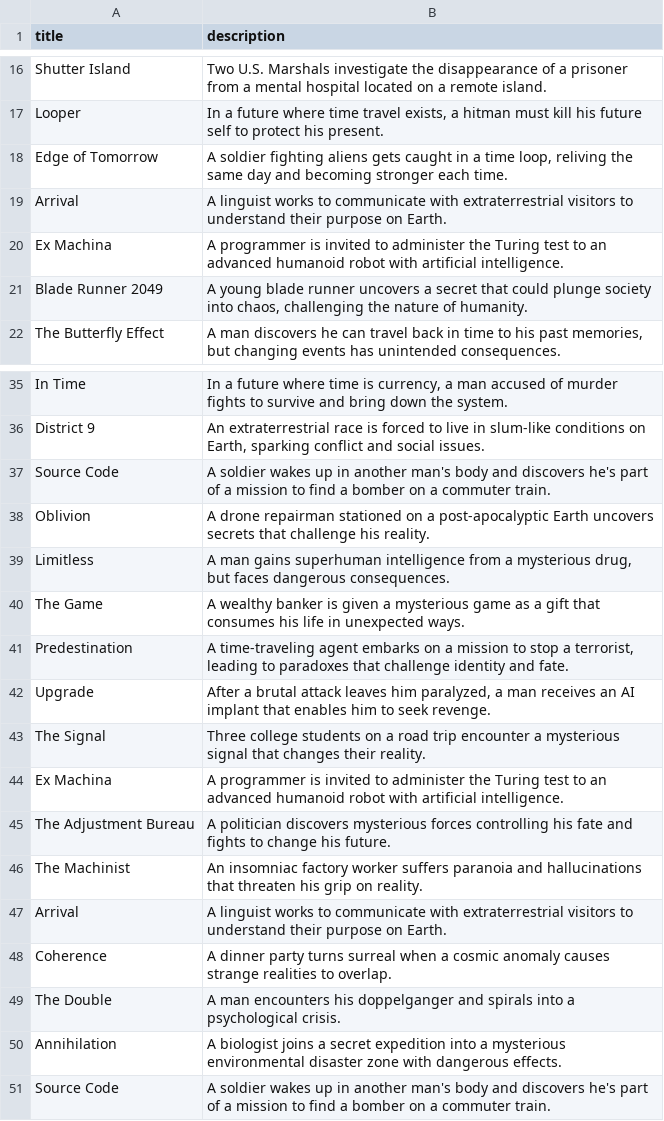
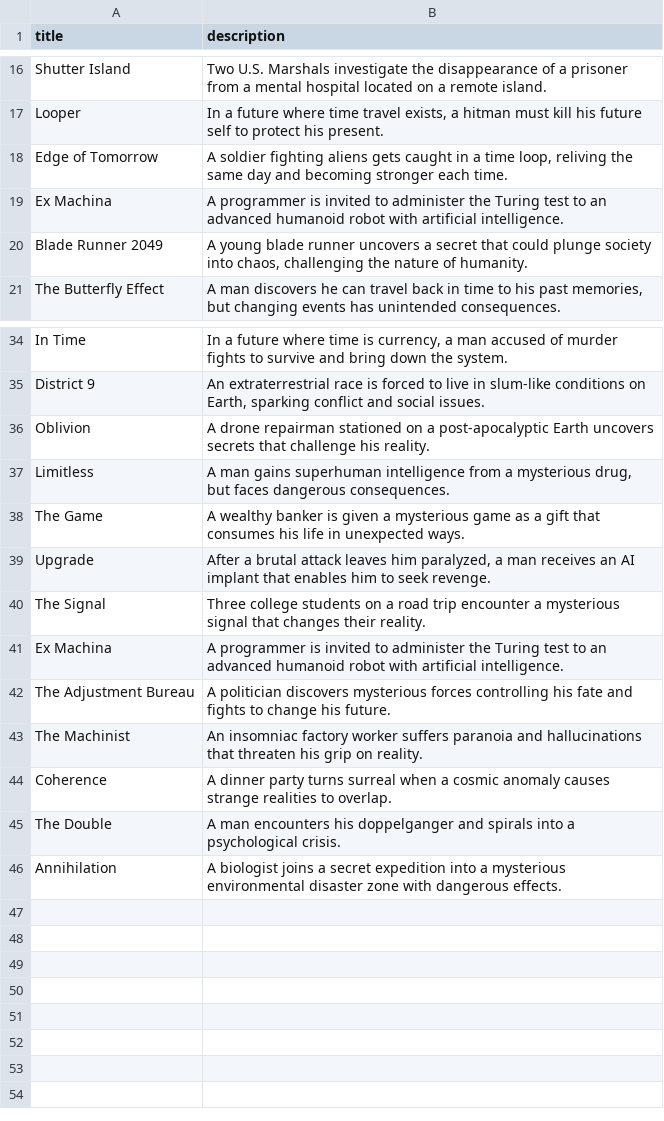
Before and after one commit to raulkm108/Movie-Recommendation-Program, a CSV file: movies.csv, drawn as a sheet; only a part is shown, gaps mark what is left out; the diff names each change by its address in the sheet, - before the commit and + after, or states it on an @@ line.

Commit message:
Removal of duplicates
Removal of duplicates in the movies.csv, for some reason chatgpt gave about 6 or 7 double titles and descriptions

```diff
--- a/movies.csv
+++ b/movies.csv
-row 19: Arrival | A linguist works to communicate with extraterrestrial visitors to understand their purpose on Earth.
-row 37: Source Code | A soldier wakes up in another man's body and discovers he's part of a mission to find a bomber on a commuter train.
-row 41: Predestination | A time-traveling agent embarks on a mission to stop a terrorist, leading to paradoxes that challenge identity and fate.
-row 47: Arrival | A linguist works to communicate with extraterrestrial visitors to understand their purpose on Earth.
-row 51: Source Code | A soldier wakes up in another man's body and discovers he's part of a mission to find a bomber on a commuter train.
```
